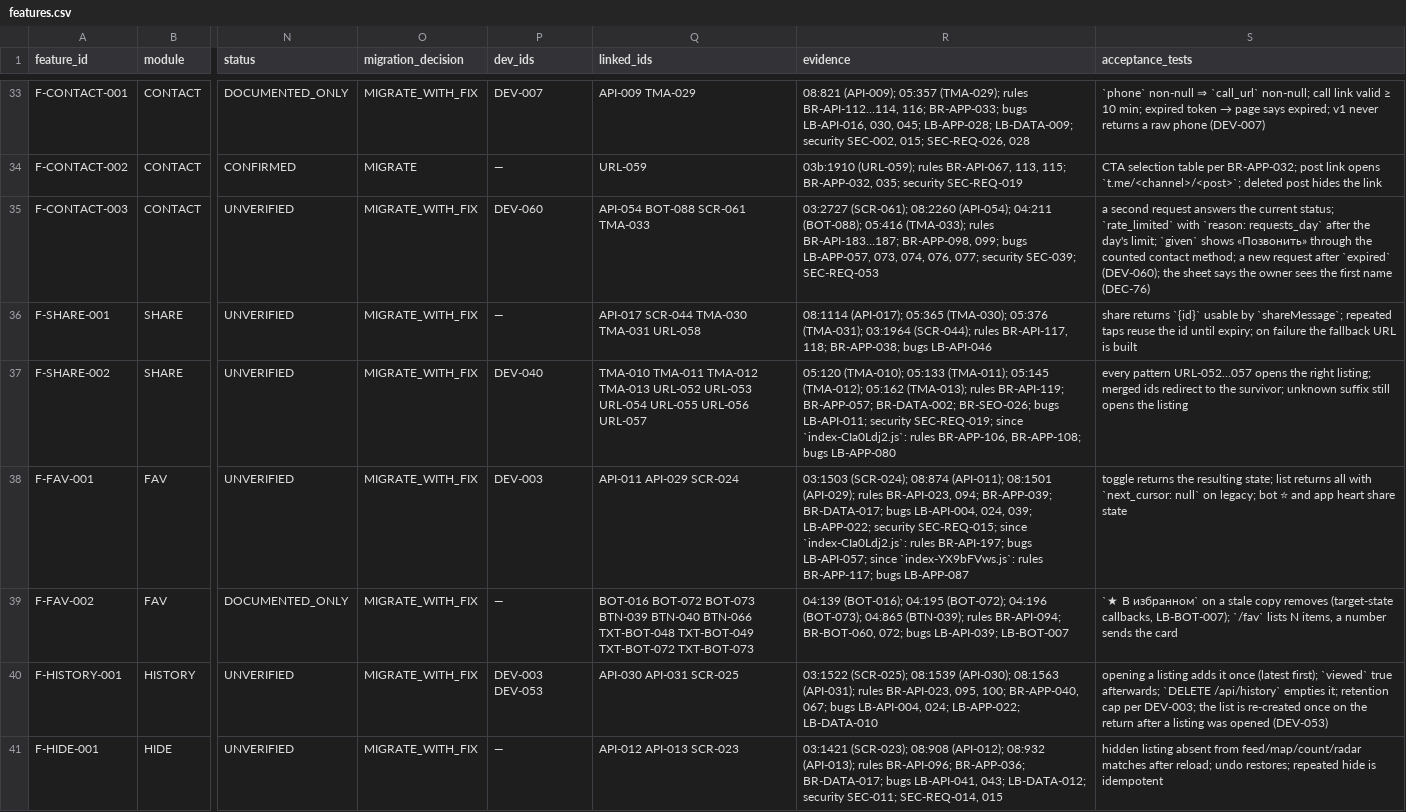
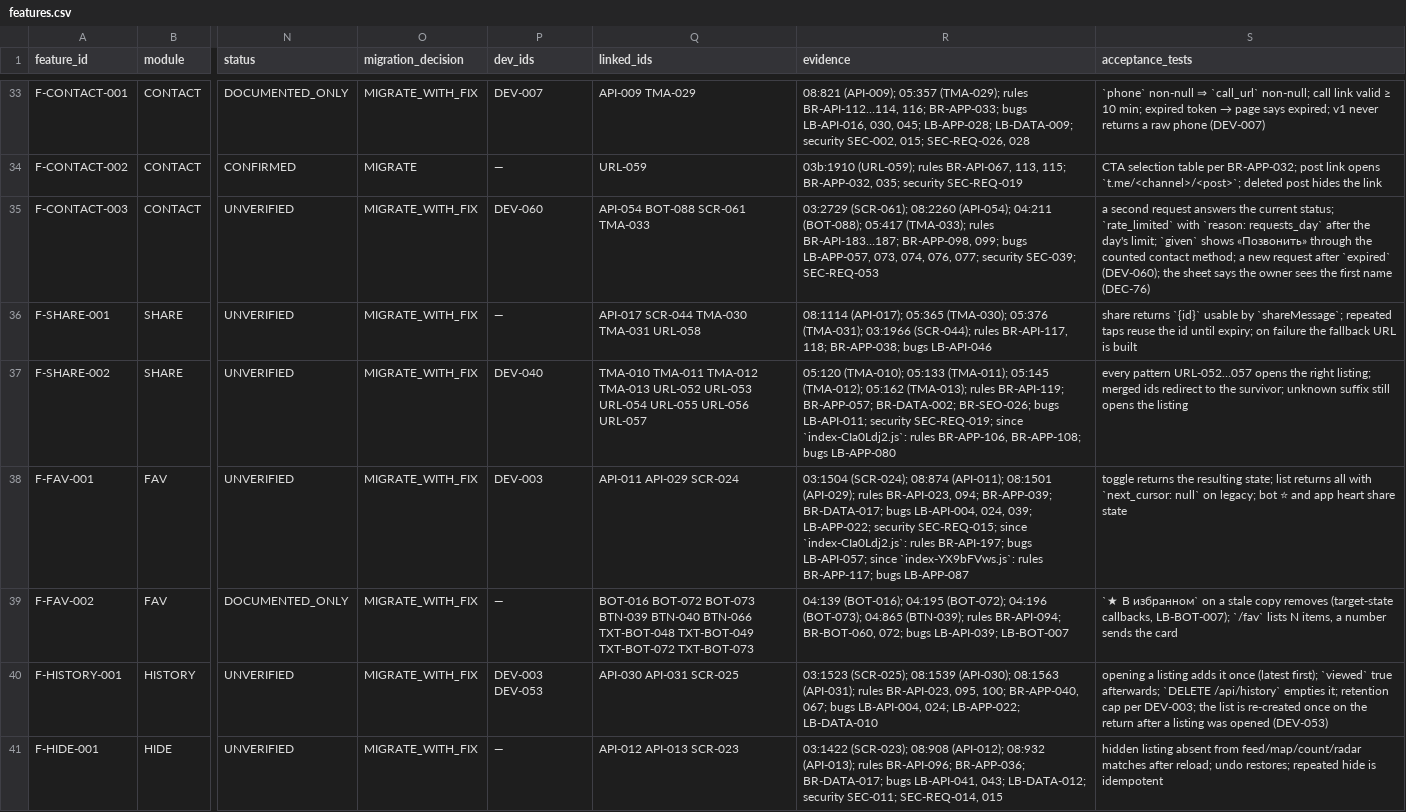
Before and after one commit to amediateam/homi, a CSV file: docs/migration/data/features.csv, drawn as a sheet; only a part is shown, gaps mark what is left out; the diff covers the shown part only; the diff names each change by its address in the sheet, - before the commit and + after, or states it on an @@ line.

```diff
--- a/docs/migration/data/features.csv
+++ b/docs/migration/data/features.csv
-R35 (evidence): 03:2727 (SCR-061); 08:2260 (API-054); 04:211 (BOT-088); 05:416 (TMA-033); rules…
+R35 (evidence): 03:2729 (SCR-061); 08:2260 (API-054); 04:211 (BOT-088); 05:417 (TMA-033); rules…
-R36 (evidence): …05:376 (TMA-031); 03:1964 (SCR-044); rules…
+R36 (evidence): …05:376 (TMA-031); 03:1966 (SCR-044); rules…
-R38 (evidence): 03:1503 (SCR-024); 08:874…
+R38 (evidence): 03:1504 (SCR-024); 08:874…
-R40 (evidence): 03:1522 (SCR-025); 08:1539…
+R40 (evidence): 03:1523 (SCR-025); 08:1539…
-R41 (evidence): 03:1421 (SCR-023); 08:908…
+R41 (evidence): 03:1422 (SCR-023); 08:908…
```
Also changed, not shown: 51 edited cells elsewhere in this file, docs/migration/data/ids.csv, 17 other files.
